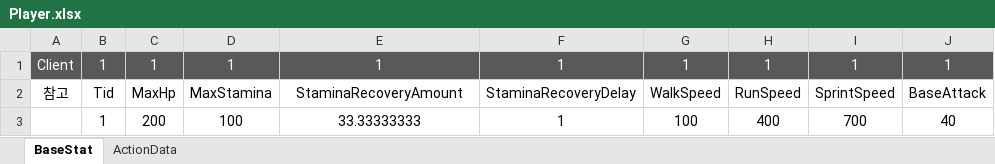
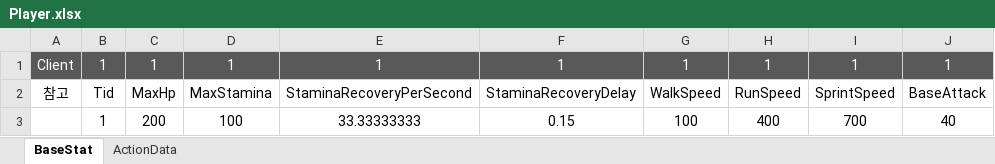
Before and after one commit to WantedBA/ProjectBA, an Excel workbook: BADesign/Excel/Player.xlsx, sheet BaseStat, drawn as a sheet; only a part is shown; values as stored, in another font and other column widths than the file's, no borders; the diff names each change by its address in the sheet, - before the commit and + after, or states it on an @@ line.

```diff
--- a/BADesign/Excel/Player.xlsx (sheet BaseStat)
+++ b/BADesign/Excel/Player.xlsx (sheet BaseStat)
-E2: StaminaRecoveryAmount
+E2: StaminaRecoveryPerSecond
-F3: 1
+F3: 0.15
```
Also changed, not shown: sheet ActionData, 12 other files.
